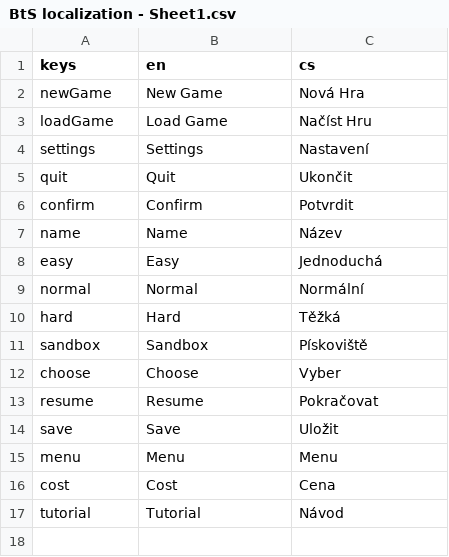
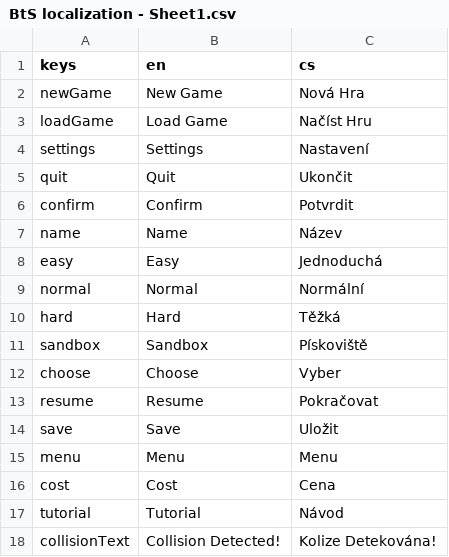
Before and after one commit to Periapsis-Studios/Beyond-the-Sphere-Vector, a CSV file: Locales/BtS localization - Sheet1.csv, drawn as a sheet; the diff names each change by its address in the sheet, - before the commit and + after, or states it on an @@ line.

Commit message:
Collision warning

```diff
--- a/Locales/BtS localization - Sheet1.csv
+++ b/Locales/BtS localization - Sheet1.csv
+row 18: collisionText | Collision Detected! | Kolize Detekována!
```
Also changed, not shown: 8 other files.
